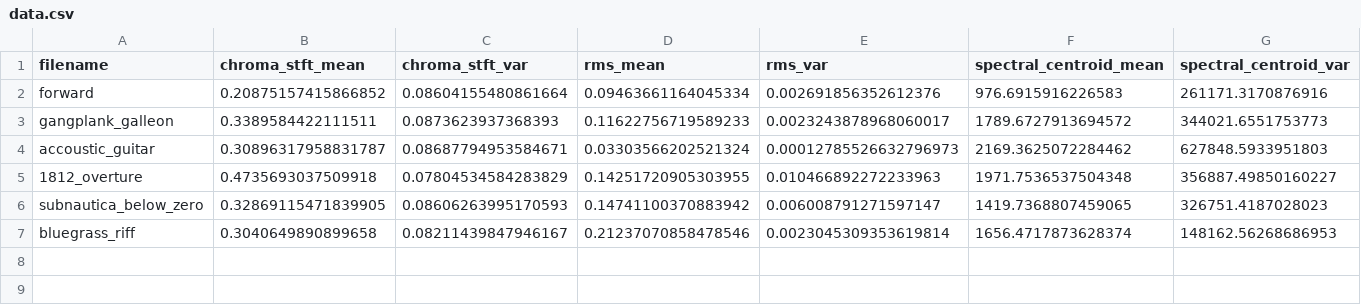
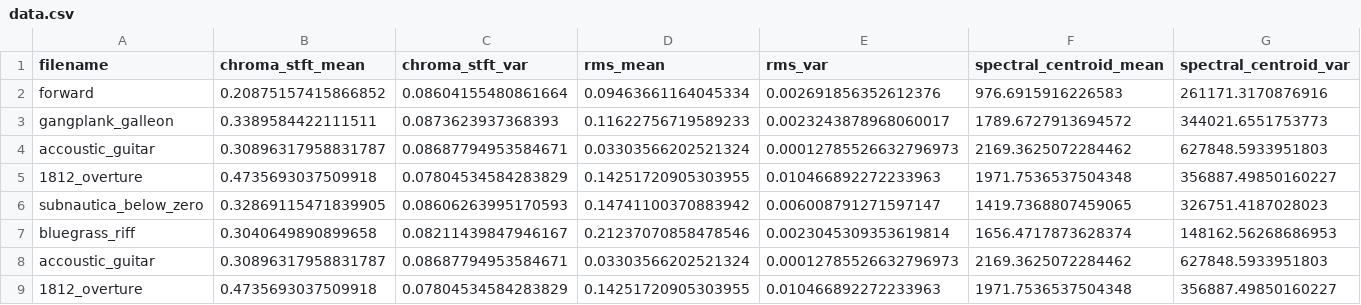
Before and after one commit to aith/NN_music_genre_identification, a CSV file: data.csv, drawn as a sheet; only a part is shown; rows hold the shown columns only; the diff names each change by its address in the sheet, - before the commit and + after, or states it on an @@ line.

Commit message:
updated notebook

```diff
--- a/data.csv
+++ b/data.csv
+row 8: accoustic_guitar | 0.30896317958831787 | 0.08687794953584671 | 0.03303566202521324 | 0.00012785526632796973 | 2169.3625072284462 | 627848.5933951803
+row 9: 1812_overture | 0.4735693037509918 | 0.07804534584283829 | 0.14251720905303955 | 0.010466892272233963 | 1971.7536537504348 | 356887.49850160227
```
